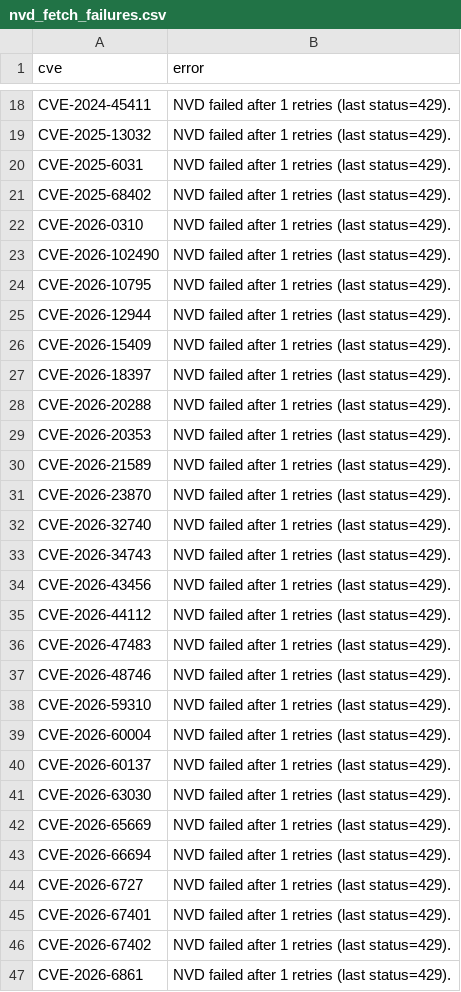
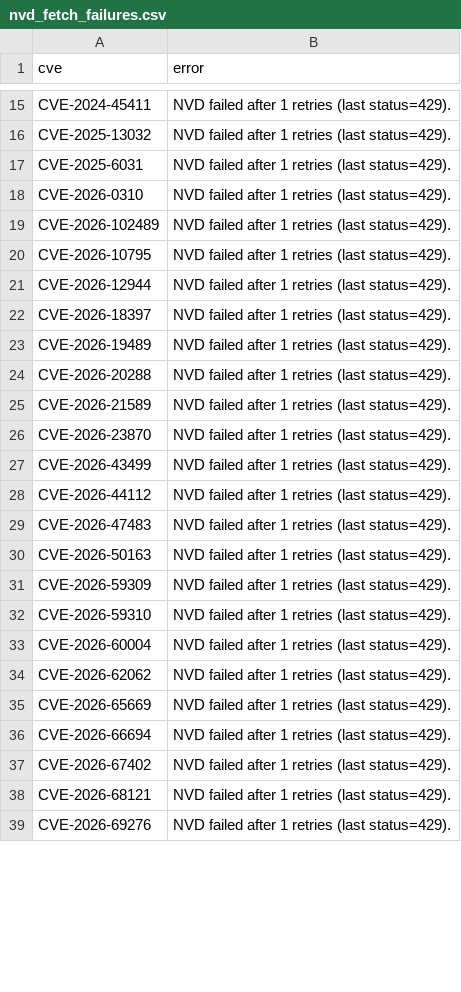
Before and after one commit to therohantilwani/Reddit_CVE_detection, a CSV file: data/nvd_fetch_failures.csv, drawn as a sheet; only a part is shown, gaps mark what is left out; the shorter side is filled out with more unchanged rows; the diff covers the shown part only.

```diff
--- a/data/nvd_fetch_failures.csv
+++ b/data/nvd_fetch_failures.csv
@@ -20,28 +17,22 @@ CVE-2025-13032,NVD failed after 1 retries (last status=429).
 CVE-2025-6031,NVD failed after 1 retries (last status=429).
-CVE-2025-68402,NVD failed after 1 retries (last status=429).
 CVE-2026-0310,NVD failed after 1 retries (last status=429).
-CVE-2026-102490,NVD failed after 1 retries (last status=429).
+CVE-2026-102489,NVD failed after 1 retries (last status=429).
 CVE-2026-10795,NVD failed after 1 retries (last status=429).
 CVE-2026-12944,NVD failed after 1 retries (last status=429).
-CVE-2026-15409,NVD failed after 1 retries (last status=429).
 CVE-2026-18397,NVD failed after 1 retries (last status=429).
+CVE-2026-19489,NVD failed after 1 retries (last status=429).
 CVE-2026-20288,NVD failed after 1 retries (last status=429).
-CVE-2026-20353,NVD failed after 1 retries (last status=429).
 CVE-2026-21589,NVD failed after 1 retries (last status=429).
 CVE-2026-23870,NVD failed after 1 retries (last status=429).
-CVE-2026-32740,NVD failed after 1 retries (last status=429).
-CVE-2026-34743,NVD failed after 1 retries (last status=429).
-CVE-2026-43456,NVD failed after 1 retries (last status=429).
+CVE-2026-43499,NVD failed after 1 retries (last status=429).
 CVE-2026-44112,NVD failed after 1 retries (last status=429).
 CVE-2026-47483,NVD failed after 1 retries (last status=429).
-CVE-2026-48746,NVD failed after 1 retries (last status=429).
+CVE-2026-50163,NVD failed after 1 retries (last status=429).
+CVE-2026-59309,NVD failed after 1 retries (last status=429).
 CVE-2026-59310,NVD failed after 1 retries (last status=429).
 CVE-2026-60004,NVD failed after 1 retries (last status=429).
-CVE-2026-60137,NVD failed after 1 retries (last status=429).
-CVE-2026-63030,NVD failed after 1 retries (last status=429).
+CVE-2026-62062,NVD failed after 1 retries (last status=429).
 CVE-2026-65669,NVD failed after 1 retries (last status=429).
 CVE-2026-66694,NVD failed after 1 retries (last status=429).
-CVE-2026-6727,NVD failed after 1 retries (last status=429).
-CVE-2026-67401,NVD failed after 1 retries (last status=429).
 CVE-2026-67402,NVD failed after 1 retries (last status=429).
-CVE-2026-6861,NVD failed after 1 retries (last status=429).
+CVE-2026-68121,NVD failed after 1 retries (last status=429).
```
Also changed, not shown: 7 added rows, 21 removed rows and 11 edited cells elsewhere in this file, data/cve_summary.csv, data/reddit_cve_key_audit.csv, 3 other files.
